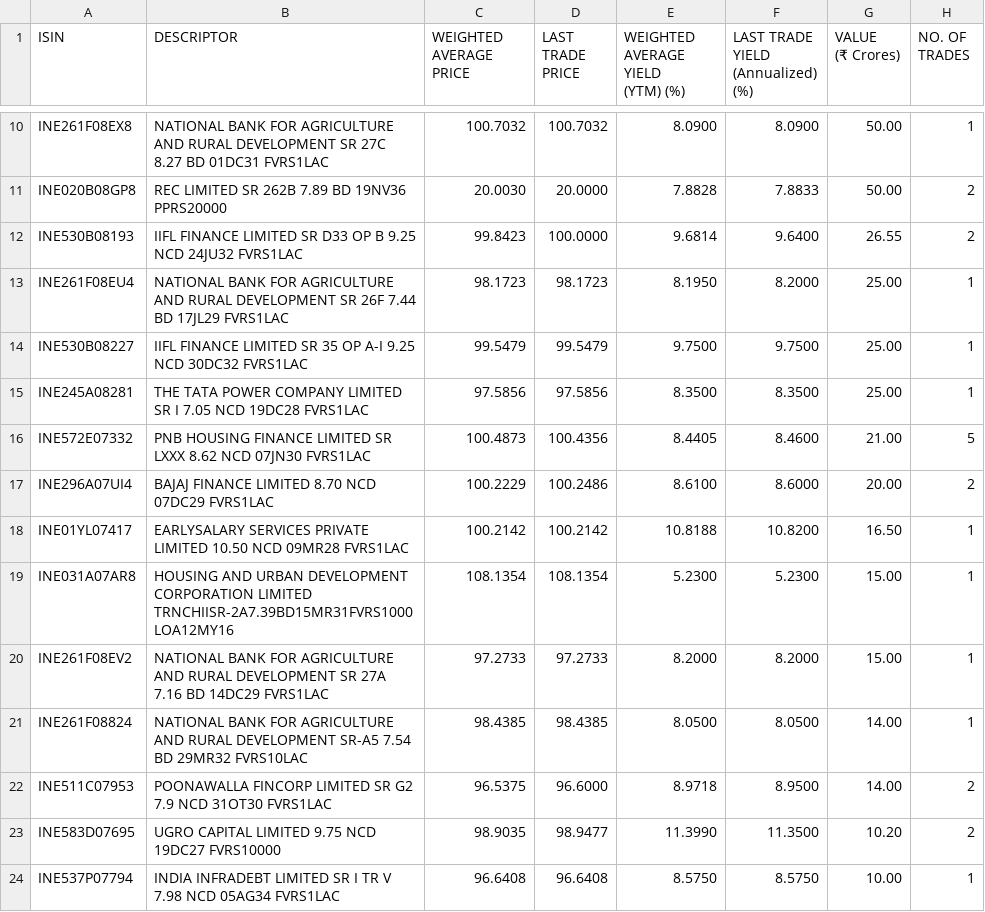
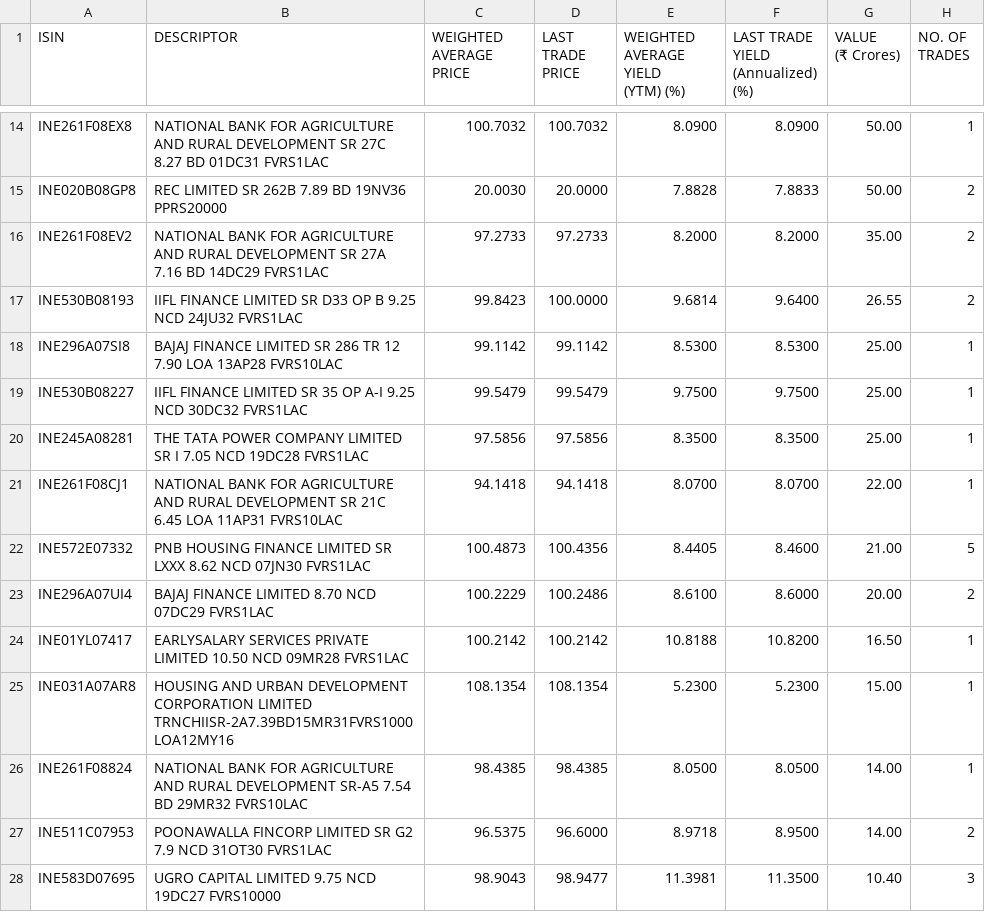
Before and after one commit to swayamjitdalai-bit/debt-market-dashboard, a CSV file: data/cbrics.csv, drawn as a sheet; only a part is shown, gaps mark what is left out; the shorter side is filled out with more unchanged rows; the diff covers the shown part only.

```diff
--- a/data/cbrics.csv
+++ b/data/cbrics.csv
@@ -29,6 +37,8 @@
 ","20.0030","20.0000","7.8828","7.8833","50.00","2"
+"INE261F08EV2","NATIONAL BANK FOR AGRICULTURE AND RURAL DEVELOPMENT SR 27A 7.16 BD 14DC29 FVRS1LAC
+","97.2733","97.2733","8.2000","8.2000","35.00","2"
 "INE530B08193","IIFL FINANCE LIMITED SR D33 OP B 9.25 NCD 24JU32 FVRS1LAC
 ","99.8423","100.0000","9.6814","9.6400","26.55","2"
-"INE261F08EU4","NATIONAL BANK FOR AGRICULTURE AND RURAL DEVELOPMENT SR 26F 7.44 BD 17JL29 FVRS1LAC
-","98.1723","98.1723","8.1950","8.2000","25.00","1"
+"INE296A07SI8","BAJAJ FINANCE LIMITED SR 286 TR 12 7.90 LOA 13AP28 FVRS10LAC
+","99.1142","99.1142","8.5300","8.5300","25.00","1"
 "INE530B08227","IIFL FINANCE LIMITED SR 35 OP A-I 9.25 NCD 30DC32 FVRS1LAC
@@ -37,2 +47,4 @@
 ","97.5856","97.5856","8.3500","8.3500","25.00","1"
+"INE261F08CJ1","NATIONAL BANK FOR AGRICULTURE AND RURAL DEVELOPMENT SR 21C 6.45 LOA 11AP31 FVRS10LAC
+","94.1418","94.1418","8.0700","8.0700","22.00","1"
 "INE572E07332","PNB HOUSING FINANCE LIMITED SR LXXX 8.62 NCD 07JN30 FVRS1LAC
@@ -45,4 +57,2 @@
 ","108.1354","108.1354","5.2300","5.2300","15.00","1"
-"INE261F08EV2","NATIONAL BANK FOR AGRICULTURE AND RURAL DEVELOPMENT SR 27A 7.16 BD 14DC29 FVRS1LAC
-","97.2733","97.2733","8.2000","8.2000","15.00","1"
 "INE261F08824","NATIONAL BANK FOR AGRICULTURE AND RURAL DEVELOPMENT SR-A5 7.54 BD 29MR32 FVRS10LAC
@@ -51,3 +61,3 @@
 ","96.5375","96.6000","8.9718","8.9500","14.00","2"
-"INE583D07695","UGRO CAPITAL LIMITED 9.75 NCD 19DC27 FVRS10000
-","98.9035","98.9477","11.3990","11.3500","10.20","2"
+"INE583D07695","UGRO CAPITAL LIMITED 9.75 NCD 19DC27 FVRS10000
+","98.9043","98.9477","11.3981","11.3500","10.40","3"
```
Also changed, not shown: 11 added rows, 5 removed rows and 17 edited cells elsewhere in this file, 5 other files.
